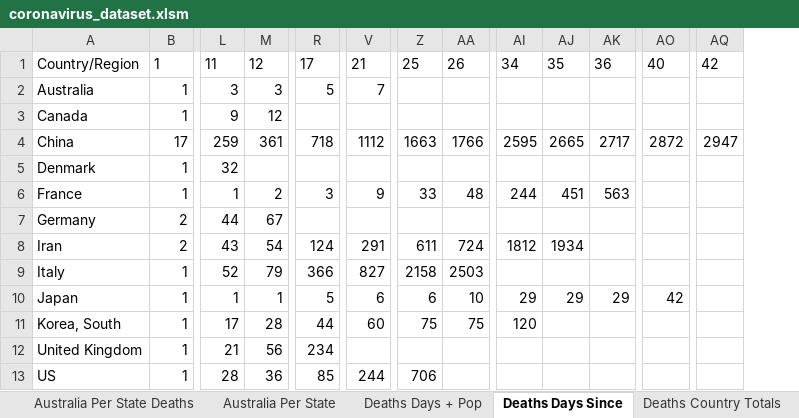
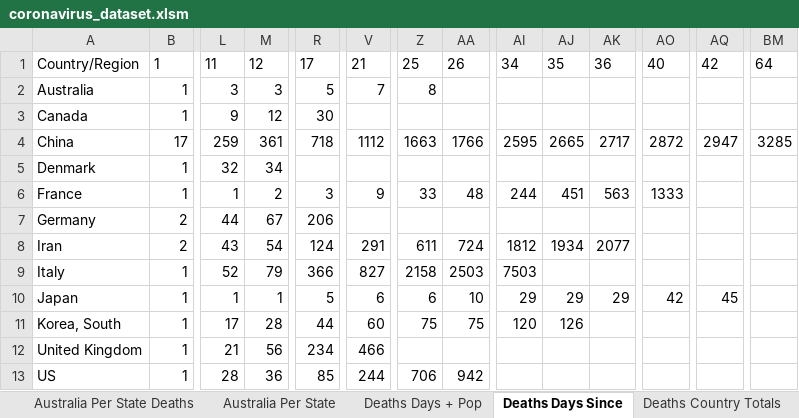
Before and after one commit to watermelonpizza/corvid-19-charts, an Excel workbook: coronavirus_dataset.xlsm, sheet Deaths Days Since, drawn as a sheet; only a part is shown, gaps mark what is left out; values as stored, in another font and other column widths than the file's, no borders; table styles not drawn; the diff names each change by its address in the sheet, - before the commit and + after, or states it on an @@ line.

```diff
--- a/coronavirus_dataset.xlsm (sheet Deaths Days Since)
+++ b/coronavirus_dataset.xlsm (sheet Deaths Days Since)
+column BM, rows 1-4: 64 |  |  | 3285
-Z2: (empty)
+Z2: 8
-R3: (empty)
+R3: 30
-M5: (empty)
+M5: 34
-AO6: (empty)
+AO6: 1333
-R7: (empty)
+R7: 206
-AK8: (empty)
+AK8: 2077
-AI9: (empty)
+AI9: 7503
-AQ10: (empty)
+AQ10: 45
-AJ11: (empty)
+AJ11: 126
-V12: (empty)
+V12: 466
-AA13: (empty)
+AA13: 942
```
Also changed, not shown: sheet Cases All, sheet Cases Country Grouped, sheet Australia Per State Deaths, sheet Australia Per State, sheet Cases Days Since, sheet Cases Days + Pop, 5 more sheets, charts or pictures, 12 other files.
